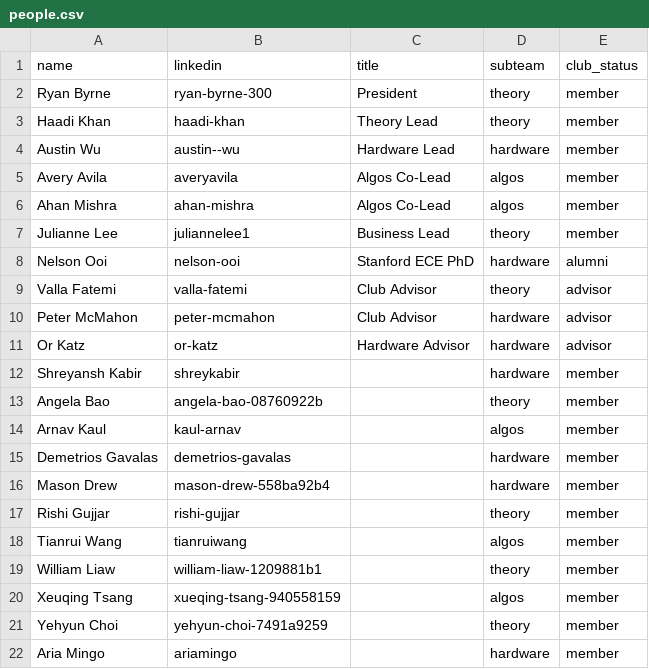
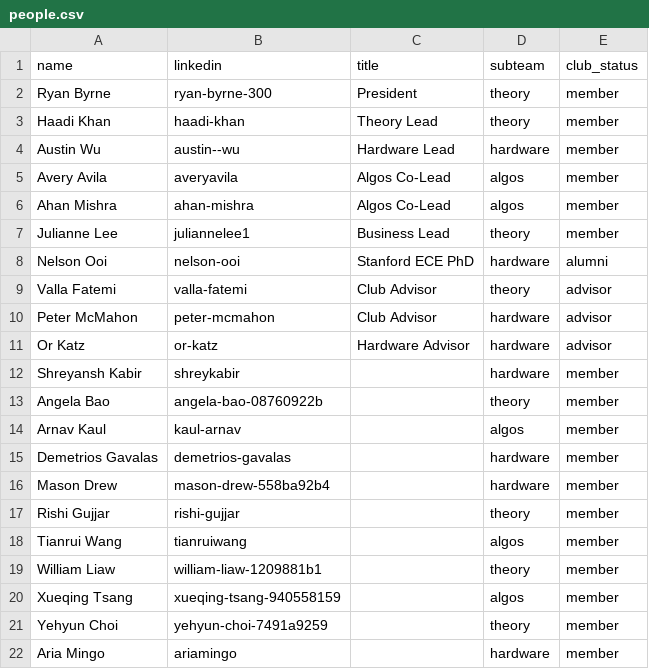
Before and after one commit to Cornell-QCA/website, a CSV file: public/data/people.csv, drawn as a sheet.

Commit message:
Fixed typo

```diff
--- a/public/data/people.csv
+++ b/public/data/people.csv
@@ -19,3 +19,3 @@ Tianrui Wang,tianruiwang,,algos,member
 William Liaw,william-liaw-1209881b1,,theory,member
-Xeuqing Tsang,xueqing-tsang-940558159,,algos,member
+Xueqing Tsang,xueqing-tsang-940558159,,algos,member
 Yehyun Choi,yehyun-choi-7491a9259,,theory,member
```
